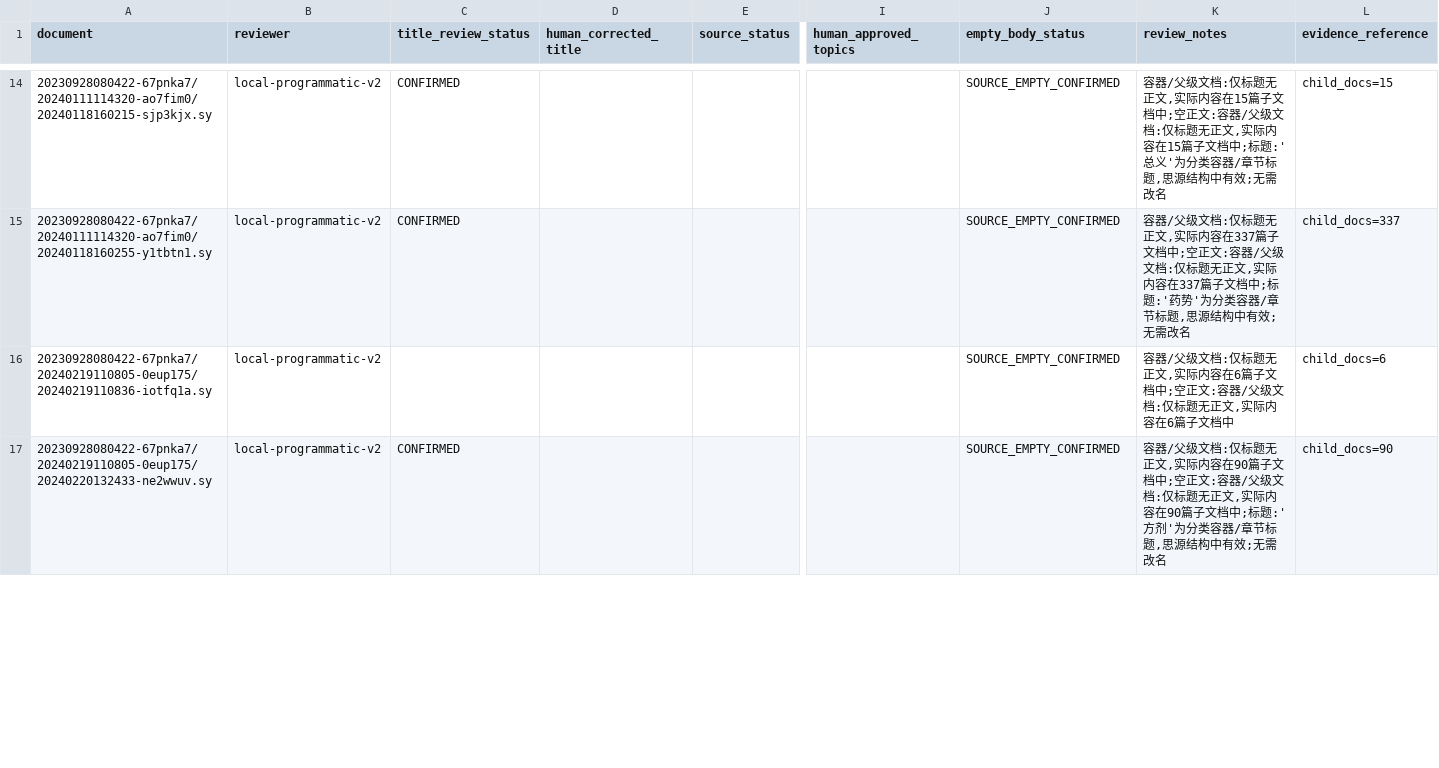
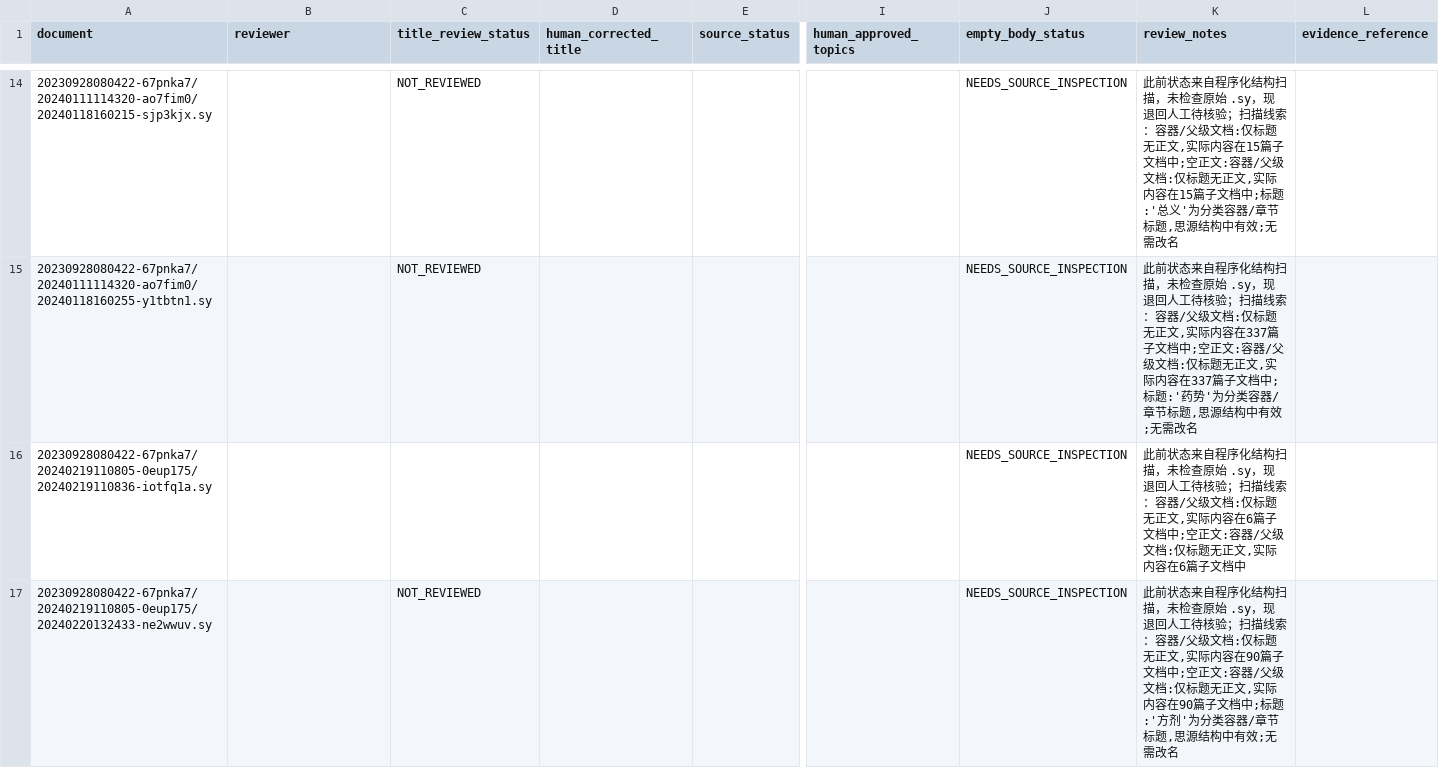
Before and after one commit to just2512/siyuan-TCM, a CSV file: catalog/review-decisions.csv, drawn as a sheet; only a part is shown, gaps mark what is left out; the diff covers the shown part only; the diff names each change by its address in the sheet, - before the commit and + after, or states it on an @@ line.

Commit message:
fix(catalog): downgrade programmatic labels to pending manual review

```diff
--- a/catalog/review-decisions.csv
+++ b/catalog/review-decisions.csv
-B14:B17 (reviewer): local-programmatic-v2
+B14:B17 (reviewer): (empty)
-C14:C15 (title_review_status): CONFIRMED
+C14:C15 (title_review_status): NOT_REVIEWED
-J14:J17 (empty_body_status): SOURCE_EMPTY_CONFIRMED
+J14:J17 (empty_body_status): NEEDS_SOURCE_INSPECTION
-K14 (review_notes): 容器/父…
+K14 (review_notes): 此前状态来自程序化结构扫描，未检查原始 .sy，现退回人工待核验；扫描线索：容器/父…
-L14 (evidence_reference): child_docs=15
+L14 (evidence_reference): (empty)
-K15 (review_notes): 容器/父…
+K15 (review_notes): 此前状态来自程序化结构扫描，未检查原始 .sy，现退回人工待核验；扫描线索：容器/父…
-L15 (evidence_reference): child_docs=337
+L15 (evidence_reference): (empty)
-K16 (review_notes): 容器/父…
+K16 (review_notes): 此前状态来自程序化结构扫描，未检查原始 .sy，现退回人工待核验；扫描线索：容器/父…
-L16 (evidence_reference): child_docs=6
+L16 (evidence_reference): (empty)
-C17 (title_review_status): CONFIRMED
+C17 (title_review_status): NOT_REVIEWED
-K17 (review_notes): 容器/父…
+K17 (review_notes): 此前状态来自程序化结构扫描，未检查原始 .sy，现退回人工待核验；扫描线索：容器/父…
-L17 (evidence_reference): child_docs=90
+L17 (evidence_reference): (empty)
```
Also changed, not shown: 125 edited cells elsewhere in this file.
